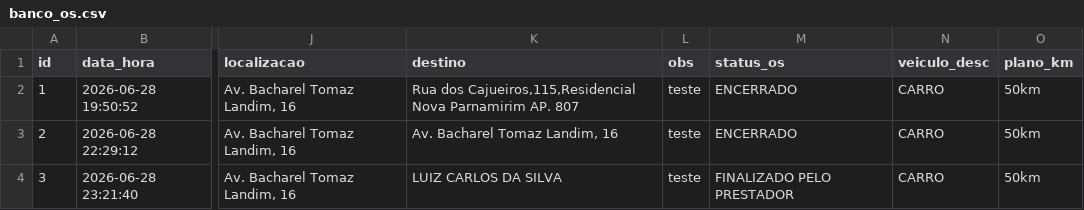
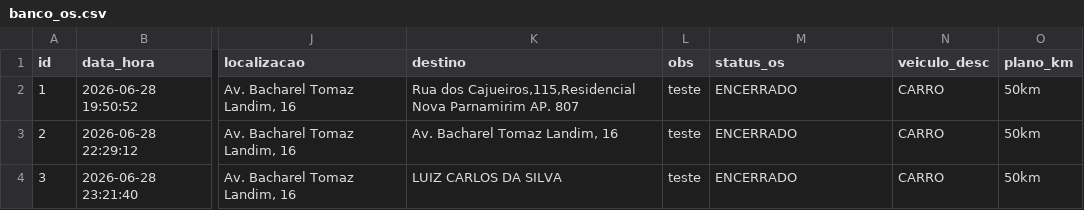
Before and after one commit to adrastreamentos/ad-central, a CSV file: AD_Assistencia/banco_os.csv, drawn as a sheet; only a part is shown, gaps mark what is left out; the diff names each change by its address in the sheet, - before the commit and + after, or states it on an @@ line.

Commit message:
🔥 Auto-salvamento: AD_Assistencia/banco_os.csv

```diff
--- a/AD_Assistencia/banco_os.csv
+++ b/AD_Assistencia/banco_os.csv
-M4 (status_os): FINALIZADO PELO PRESTADOR
+M4 (status_os): ENCERRADO
```
